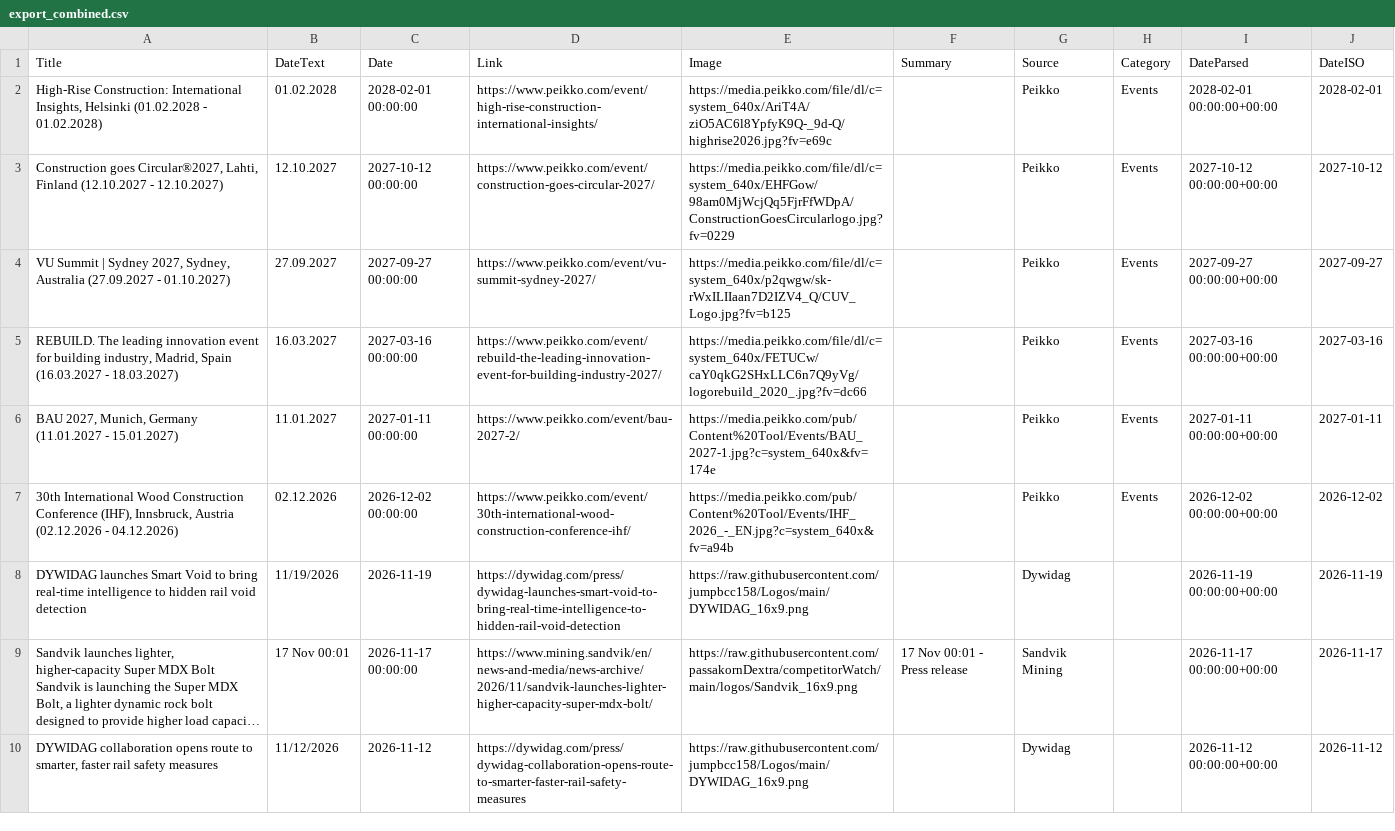
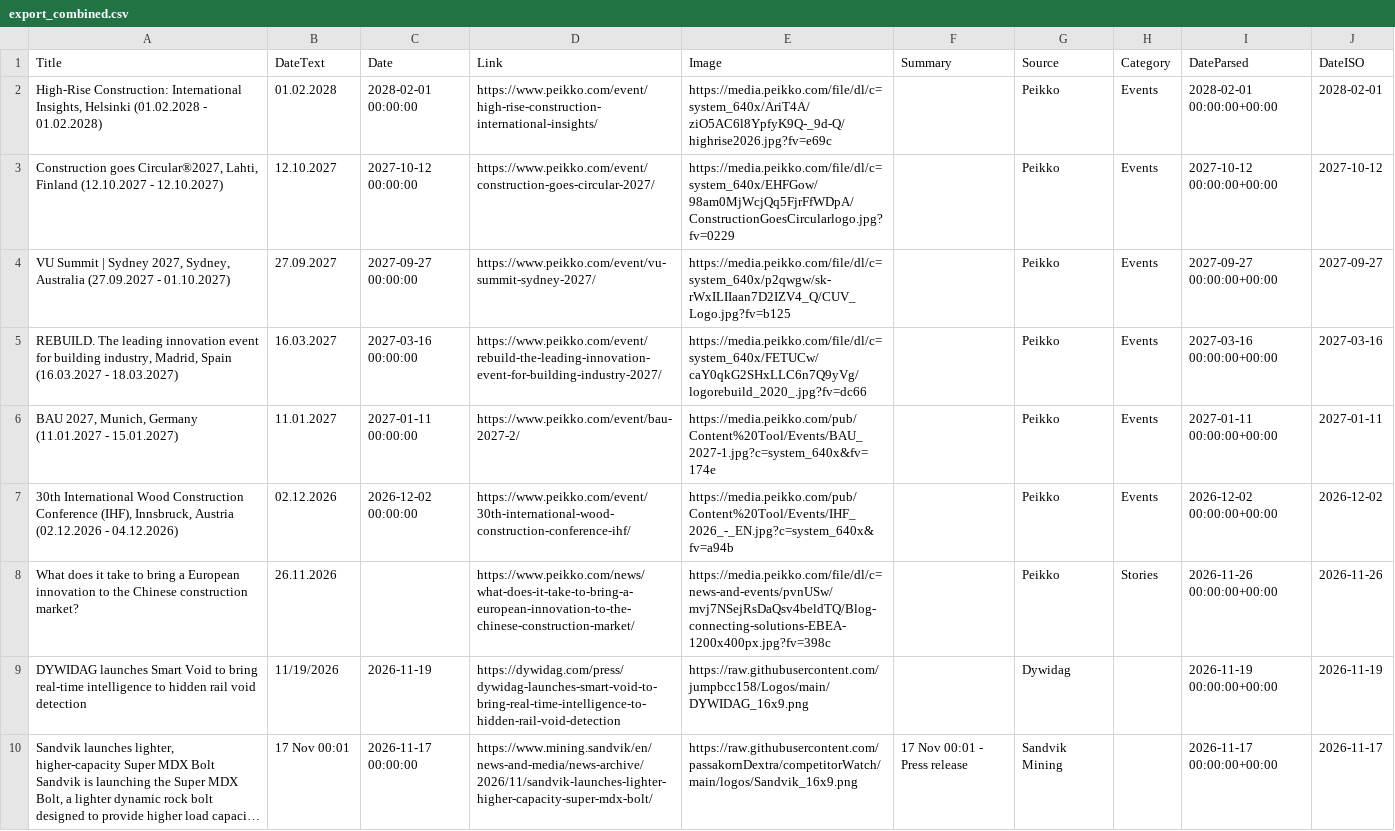
Before and after one commit to passakornDextra/competitorWatch, a CSV file: export_combined.csv, drawn as a sheet; only a part is shown; the shorter side is filled out with more unchanged rows; long unchanged cells end in …; the diff covers the shown part only.

```diff
--- a/export_combined.csv
+++ b/export_combined.csv
@@ -7,2 +7,3 @@
 "30th International Wood Construction Conference (IHF), Innsbruck, Austria (02.12.2026 - 04.12.2026)",02.12.2026,2026-12-02 00:00:00,https://www.peikko.com/event/30th-international-wood-construction-conference-ihf/,https://media.peikko.com/pub/Content%20Tool/Events/IHF_2026_-_EN.jpg?c=system_640x&fv=a94b,,Peikko,Events,2026-12-02 00:00:00+00:00,2026-12-02
+What does it take to bring a European innovation to the Chinese construction market?,26.11.2026,,https://www.peikko.com/news/what-does-it-take-to-bring-a-european-innovation-to-the-chinese-construction-market/,https://media.peikko.com/file/dl/c=news-and-events/pvnUSw/mvj7NSejRsDaQsv4beldTQ/Blog-connecting-solutions-EBEA-1200x400px.jpg?fv=398c,,Peikko,Stories,2026-11-26 00:00:00+00:00,2026-11-26
 DYWIDAG launches Smart Void to bring real-time intelligence to hidden rail void detection,11/19/2026,2026-11-19,https://dywidag.com/press/dywidag-launches-smart-void-to-bring-real-time-intelligence-to-hidden-rail-void-detection,https://raw.githubusercontent.com/jumpbcc158/Logos/main/DYWIDAG_16x9.png,,Dywidag,,2026-11-19 00:00:00+00:00,2026-11-19
```
Also changed, not shown: 1 added row, 1 removed row and 1 edited cell elsewhere in this file, scrape_status.csv.
